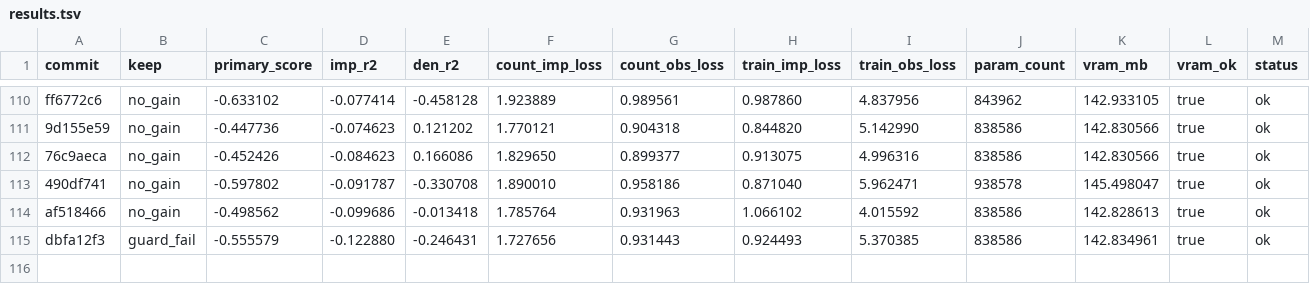
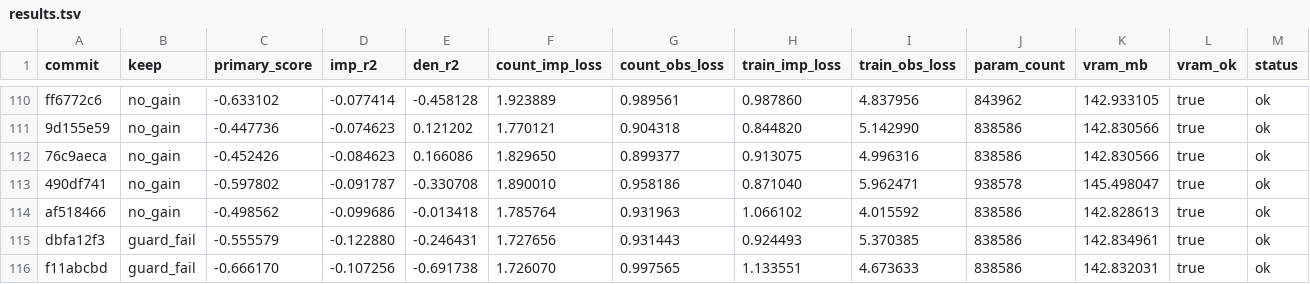
Before and after one commit to mehdiforoozandeh/CANDI, a TSV file: sandbox/autoresearch/june3/results.tsv, drawn as a sheet; only a part is shown, gaps mark what is left out; rows hold the shown columns only; the diff names each change by its address in the sheet, - before the commit and + after, or states it on an @@ line.

```diff
--- a/sandbox/autoresearch/june3/results.tsv
+++ b/sandbox/autoresearch/june3/results.tsv
+row 116: f11abcbd | guard_fail | -0.666170 | -0.107256 | -0.691738 | 1.726070 | 0.997565 | 1.133551 | 4.673633 | 838586 | 142.832031 | true | ok
```
Also changed, not shown: 1 other file.
